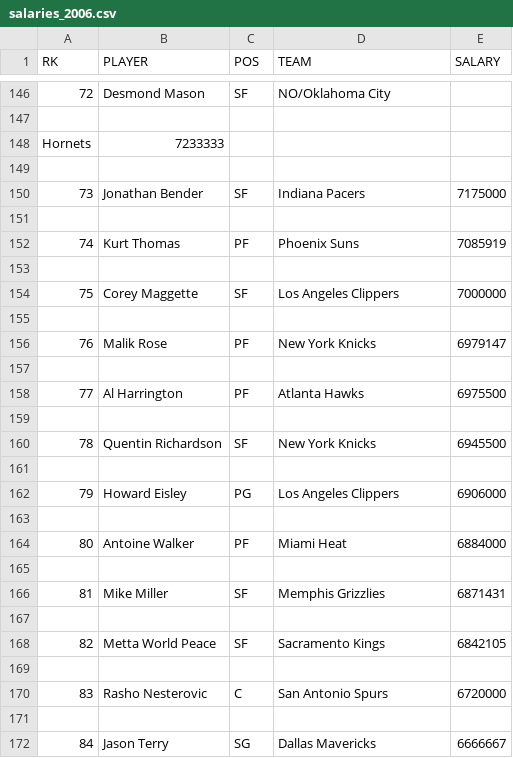
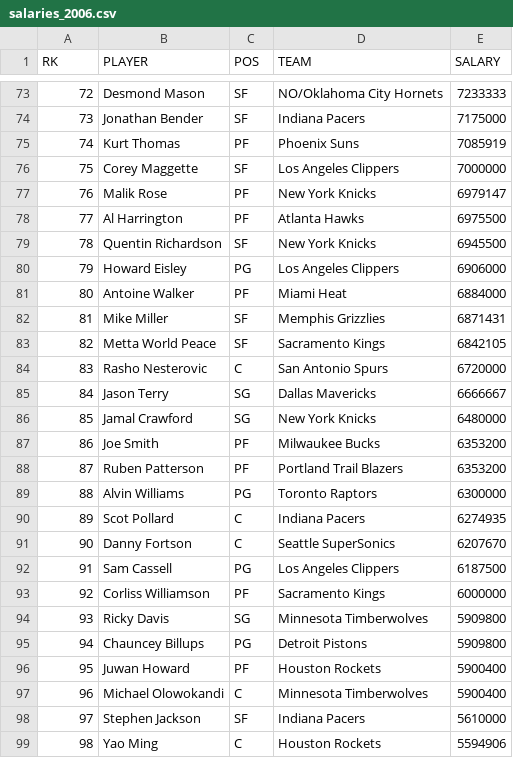
Before and after one commit to HenryChang990/ds-1007-project, a CSV file: data/salaries_2006.csv, drawn as a sheet; only a part is shown, gaps mark what is left out; the shorter side is filled out with more unchanged rows; the diff covers the shown part only.

```diff
--- a/data/salaries_2006.csv
+++ b/data/salaries_2006.csv
@@ -146,27 +73,13 @@ RK,PLAYER,POS,TEAM,SALARY
-72,Desmond Mason,SF,NO/Oklahoma City
-
- Hornets,7233333
-
+72,Desmond Mason,SF,NO/Oklahoma City Hornets,7233333
 73,Jonathan Bender,SF,Indiana Pacers,7175000
-
 74,Kurt Thomas,PF,Phoenix Suns,7085919
-
 75,Corey Maggette,SF,Los Angeles Clippers,7000000
-
 76,Malik Rose,PF,New York Knicks,6979147
-
 77,Al Harrington,PF,Atlanta Hawks,6975500
-
 78,Quentin Richardson,SF,New York Knicks,6945500
-
 79,Howard Eisley,PG,Los Angeles Clippers,6906000
-
 80,Antoine Walker,PF,Miami Heat,6884000
-
 81,Mike Miller,SF,Memphis Grizzlies,6871431
-
 82,Metta World Peace,SF,Sacramento Kings,6842105
-
 83,Rasho Nesterovic,C,San Antonio Spurs,6720000
-
 84,Jason Terry,SG,Dallas Mavericks,6666667
```
Also changed, not shown: 393 removed rows and 15 edited cells elsewhere in this file, data/salaries_2008.csv, data/salaries_2010.csv, 16 other files.
